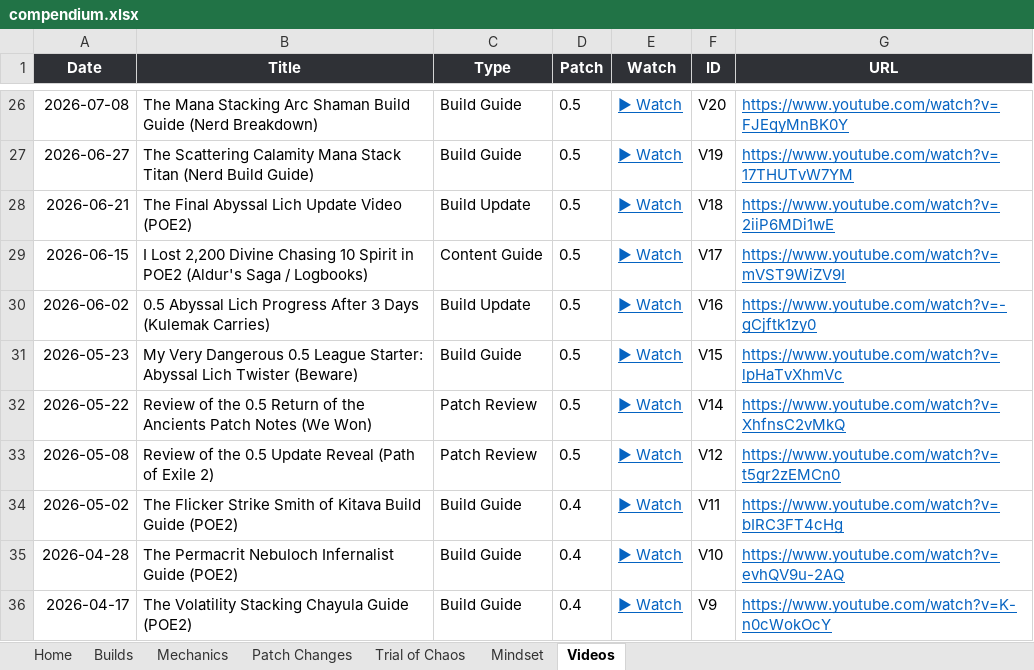
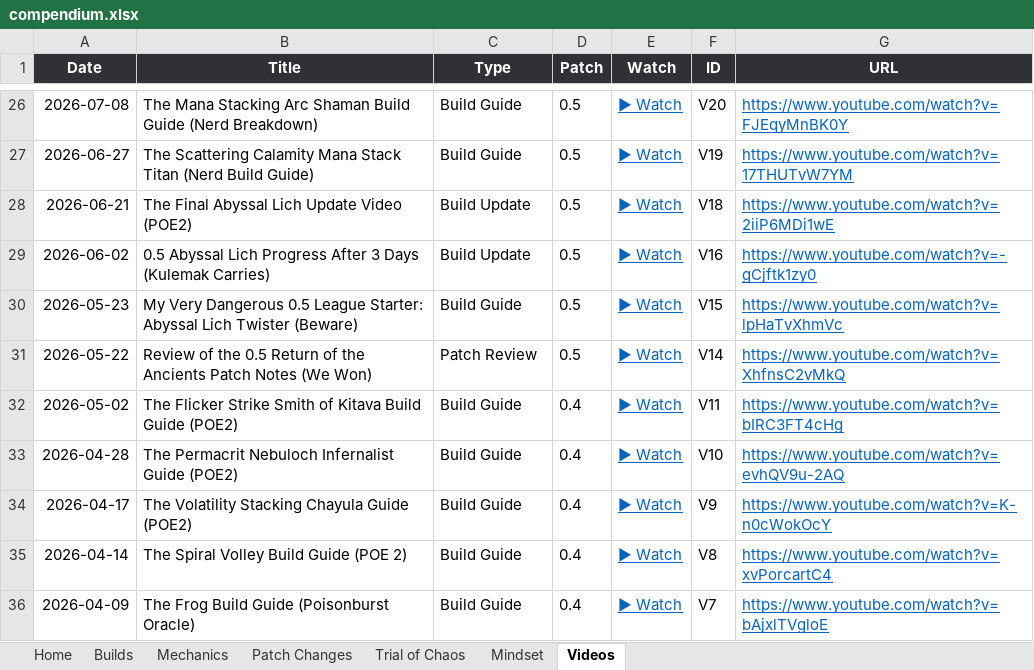
Before and after one commit to dizzyyoce/787codex, an Excel workbook: compendium.xlsx, sheet Videos, drawn as a sheet; only a part is shown, gaps mark what is left out; the shorter side is filled out with more unchanged rows; values as stored, in another font and other column widths than the file's, no borders; table styles not drawn; the diff names each change by its address in the sheet, - before the commit and + after, or states it on an @@ line.

```diff
--- a/compendium.xlsx (sheet Videos)
+++ b/compendium.xlsx (sheet Videos)
-row 29: 2026-06-15 | I Lost 2,200 Divine Chasing 10 Spirit in POE2 (Aldur's Saga / Logbooks) | Content Guide | 0.5 | ▶ Watch | V17 | https://www.youtube.com/watch?v=mVST9WiZV9I
-row 33: 2026-05-08 | Review of the 0.5 Update Reveal (Path of Exile 2) | Patch Review | 0.5 | ▶ Watch | V12 | https://www.youtube.com/watch?v=t5gr2zEMCn0
```
Also changed, not shown: sheet Builds, sheet Patch Changes, formulas that keep their value, charts or pictures.
